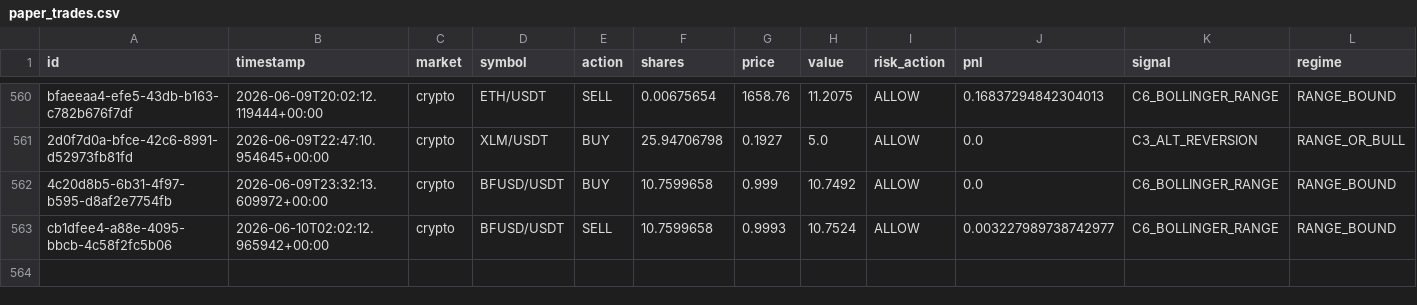
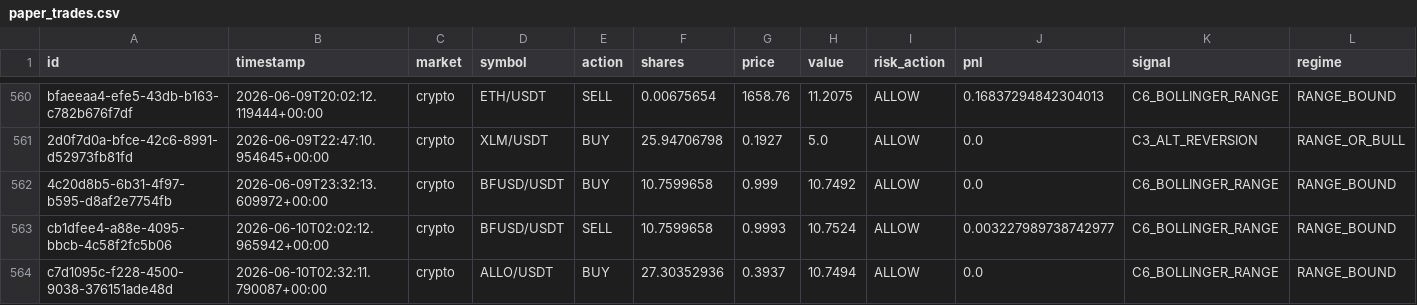
Before and after one commit to Puneethmp/AAATS, a CSV file: runtime/paper_trades.csv, drawn as a sheet; only a part is shown, gaps mark what is left out; rows hold the shown columns only; the diff names each change by its address in the sheet, - before the commit and + after, or states it on an @@ line.

Commit message:
auto: 2026-06-10T02:45:10Z trades + logs

```diff
--- a/runtime/paper_trades.csv
+++ b/runtime/paper_trades.csv
+row 564: c7d1095c-f228-4500-9038-376151ade48d | 2026-06-10T02:32:11.790087+00:00 | crypto | ALLO/USDT | BUY | 27.30352936 | 0.3937 | 10.7494 | ALLOW | 0.0 | C6_BOLLINGER_RANGE | RANGE_BOUND
```
Also changed, not shown: 8 other files.
